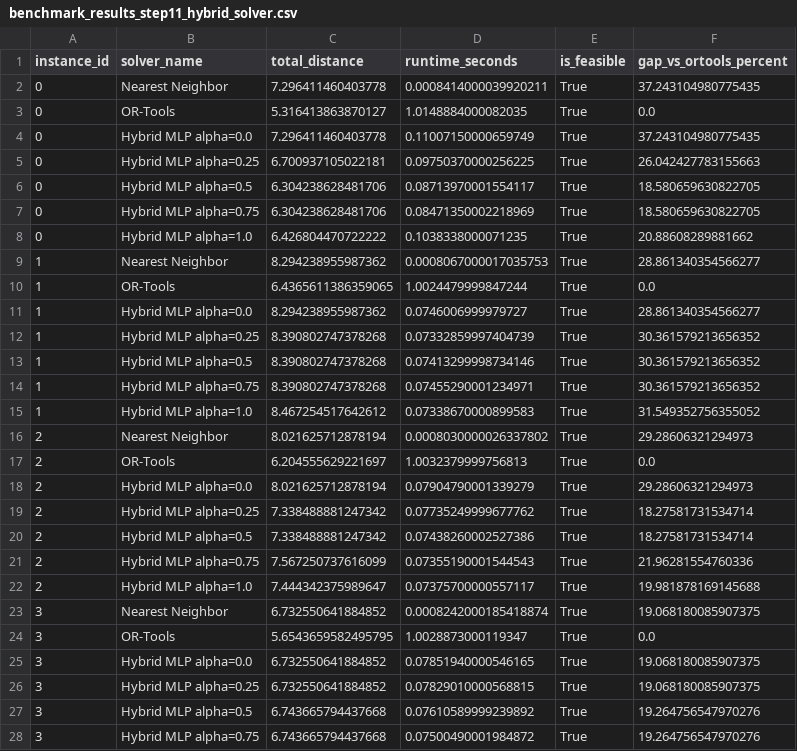
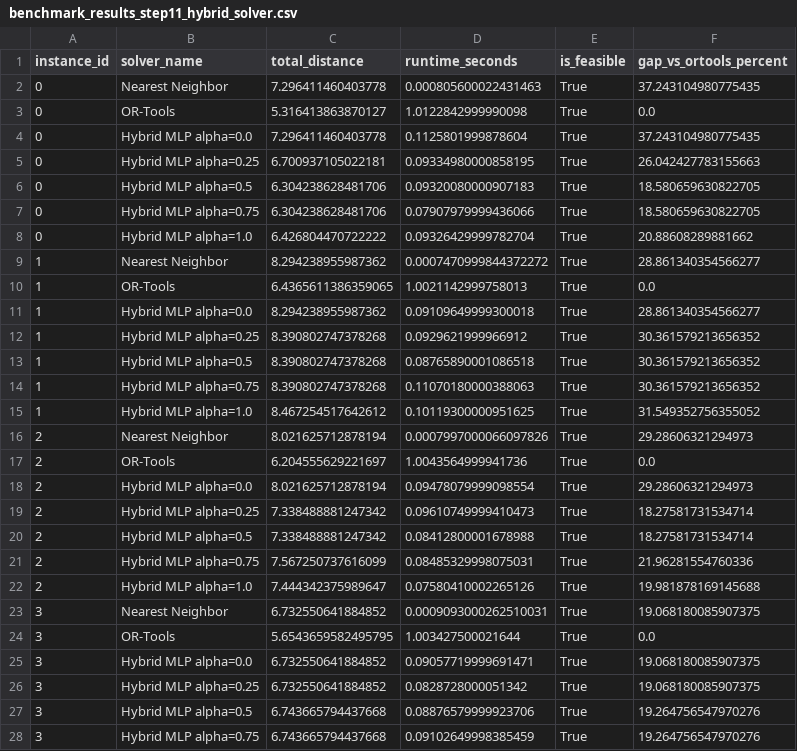
Before and after one commit to JosephAnggono/optirouteai, a CSV file: reports/benchmark_results_step11_hybrid_solver.csv, drawn as a sheet; only a part is shown; the diff covers the shown part only.

```diff
--- a/reports/benchmark_results_step11_hybrid_solver.csv
+++ b/reports/benchmark_results_step11_hybrid_solver.csv
@@ -1,28 +1,28 @@
 instance_id,solver_name,total_distance,runtime_seconds,is_feasible,gap_vs_ortools_percent
-0,Nearest Neighbor,7.296411460403778,0.0008414000039920211,True,37.243104980775435
-0,OR-Tools,5.316413863870127,1.0148884000082035,True,0.0
-0,Hybrid MLP alpha=0.0,7.296411460403778,0.11007150000659749,True,37.243104980775435
-0,Hybrid MLP alpha=0.25,6.700937105022181,0.09750370000256225,True,26.042427783155663
-0,Hybrid MLP alpha=0.5,6.304238628481706,0.08713970001554117,True,18.580659630822705
-0,Hybrid MLP alpha=0.75,6.304238628481706,0.08471350002218969,True,18.580659630822705
-0,Hybrid MLP alpha=1.0,6.426804470722222,0.1038338000071235,True,20.88608289881662
-1,Nearest Neighbor,8.294238955987362,0.0008067000017035753,True,28.861340354566277
-1,OR-Tools,6.4365611386359065,1.0024479999847244,True,0.0
-1,Hybrid MLP alpha=0.0,8.294238955987362,0.0746006999979727,True,28.861340354566277
-1,Hybrid MLP alpha=0.25,8.390802747378268,0.07332859997404739,True,30.361579213656352
-1,Hybrid MLP alpha=0.5,8.390802747378268,0.07413299998734146,True,30.361579213656352
-1,Hybrid MLP alpha=0.75,8.390802747378268,0.07455290001234971,True,30.361579213656352
-1,Hybrid MLP alpha=1.0,8.467254517642612,0.07338670000899583,True,31.549352756355052
-2,Nearest Neighbor,8.021625712878194,0.0008030000026337802,True,29.28606321294973
-2,OR-Tools,6.204555629221697,1.0032379999756813,True,0.0
-2,Hybrid MLP alpha=0.0,8.021625712878194,0.07904790001339279,True,29.28606321294973
-2,Hybrid MLP alpha=0.25,7.338488881247342,0.07735249999677762,True,18.27581731534714
-2,Hybrid MLP alpha=0.5,7.338488881247342,0.07438260002527386,True,18.27581731534714
-2,Hybrid MLP alpha=0.75,7.567250737616099,0.07355190001544543,True,21.96281554760336
-2,Hybrid MLP alpha=1.0,7.444342375989647,0.07375700000557117,True,19.981878169145688
-3,Nearest Neighbor,6.732550641884852,0.0008242000185418874,True,19.068180085907375
-3,OR-Tools,5.6543659582495795,1.0028873000119347,True,0.0
-3,Hybrid MLP alpha=0.0,6.732550641884852,0.07851940000546165,True,19.068180085907375
-3,Hybrid MLP alpha=0.25,6.732550641884852,0.07829010000568815,True,19.068180085907375
-3,Hybrid MLP alpha=0.5,6.743665794437668,0.07610589999239892,True,19.264756547970276
-3,Hybrid MLP alpha=0.75,6.743665794437668,0.07500490001984872,True,19.264756547970276
+0,Nearest Neighbor,7.296411460403778,0.000805600022431463,True,37.243104980775435
+0,OR-Tools,5.316413863870127,1.0122842999990098,True,0.0
+0,Hybrid MLP alpha=0.0,7.296411460403778,0.1125801999878604,True,37.243104980775435
+0,Hybrid MLP alpha=0.25,6.700937105022181,0.09334980000858195,True,26.042427783155663
+0,Hybrid MLP alpha=0.5,6.304238628481706,0.09320080000907183,True,18.580659630822705
+0,Hybrid MLP alpha=0.75,6.304238628481706,0.07907979999436066,True,18.580659630822705
+0,Hybrid MLP alpha=1.0,6.426804470722222,0.09326429999782704,True,20.88608289881662
+1,Nearest Neighbor,8.294238955987362,0.0007470999844372272,True,28.861340354566277
+1,OR-Tools,6.4365611386359065,1.0021142999758013,True,0.0
+1,Hybrid MLP alpha=0.0,8.294238955987362,0.09109649999300018,True,28.861340354566277
+1,Hybrid MLP alpha=0.25,8.390802747378268,0.0929621999966912,True,30.361579213656352
+1,Hybrid MLP alpha=0.5,8.390802747378268,0.08765890001086518,True,30.361579213656352
+1,Hybrid MLP alpha=0.75,8.390802747378268,0.11070180000388063,True,30.361579213656352
+1,Hybrid MLP alpha=1.0,8.467254517642612,0.10119300000951625,True,31.549352756355052
+2,Nearest Neighbor,8.021625712878194,0.0007997000066097826,True,29.28606321294973
+2,OR-Tools,6.204555629221697,1.0043564999941736,True,0.0
+2,Hybrid MLP alpha=0.0,8.021625712878194,0.09478079999098554,True,29.28606321294973
+2,Hybrid MLP alpha=0.25,7.338488881247342,0.09610749999410473,True,18.27581731534714
+2,Hybrid MLP alpha=0.5,7.338488881247342,0.08412800001678988,True,18.27581731534714
+2,Hybrid MLP alpha=0.75,7.567250737616099,0.08485329998075031,True,21.96281554760336
+2,Hybrid MLP alpha=1.0,7.444342375989647,0.07580410002265126,True,19.981878169145688
+3,Nearest Neighbor,6.732550641884852,0.0009093000262510031,True,19.068180085907375
+3,OR-Tools,5.6543659582495795,1.003427500021644,True,0.0
+3,Hybrid MLP alpha=0.0,6.732550641884852,0.09057719999691471,True,19.068180085907375
+3,Hybrid MLP alpha=0.25,6.732550641884852,0.0828728000051342,True,19.068180085907375
+3,Hybrid MLP alpha=0.5,6.743665794437668,0.08876579999923706,True,19.264756547970276
+3,Hybrid MLP alpha=0.75,6.743665794437668,0.09102649998385459,True,19.264756547970276
```
Also changed, not shown: 127 edited cells elsewhere in this file, reports/benchmark_results_step10_neural_solver.csv, reports/benchmark_summary_step10_neural_solver.csv, 1 other file.
